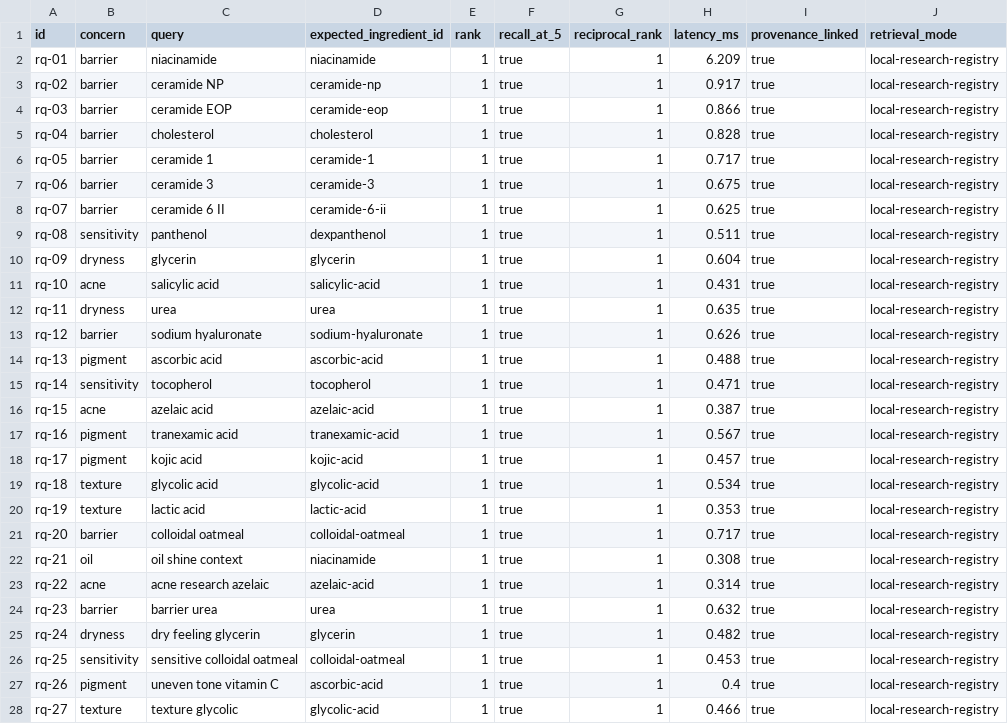
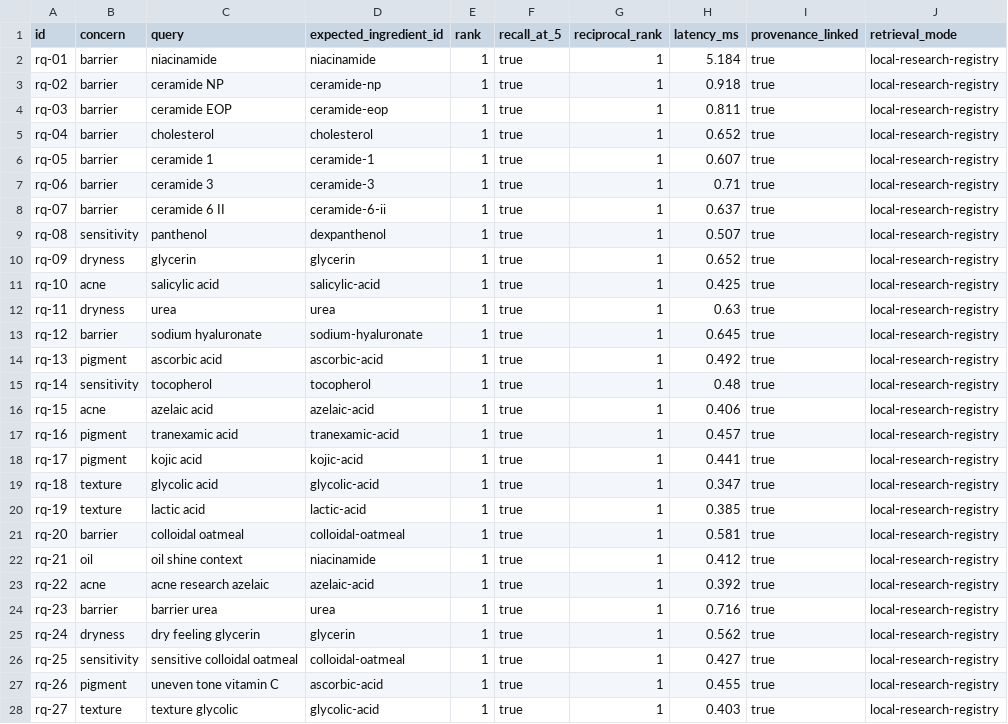
Before and after one commit to dzfr2004/dermasynth-research-dashboard, a CSV file: data/evaluation/reports/retrieval-evaluation.latest.csv, drawn as a sheet; only a part is shown; the diff covers the shown part only.

```diff
--- a/data/evaluation/reports/retrieval-evaluation.latest.csv
+++ b/data/evaluation/reports/retrieval-evaluation.latest.csv
@@ -1,28 +1,28 @@
 id,concern,query,expected_ingredient_id,rank,recall_at_5,reciprocal_rank,latency_ms,provenance_linked,retrieval_mode
-"rq-01","barrier","niacinamide","niacinamide","1","true","1","6.209","true","local-research-registry"
-"rq-02","barrier","ceramide NP","ceramide-np","1","true","1","0.917","true","local-research-registry"
-"rq-03","barrier","ceramide EOP","ceramide-eop","1","true","1","0.866","true","local-research-registry"
-"rq-04","barrier","cholesterol","cholesterol","1","true","1","0.828","true","local-research-registry"
-"rq-05","barrier","ceramide 1","ceramide-1","1","true","1","0.717","true","local-research-registry"
-"rq-06","barrier","ceramide 3","ceramide-3","1","true","1","0.675","true","local-research-registry"
-"rq-07","barrier","ceramide 6 II","ceramide-6-ii","1","true","1","0.625","true","local-research-registry"
-"rq-08","sensitivity","panthenol","dexpanthenol","1","true","1","0.511","true","local-research-registry"
-"rq-09","dryness","glycerin","glycerin","1","true","1","0.604","true","local-research-registry"
-"rq-10","acne","salicylic acid","salicylic-acid","1","true","1","0.431","true","local-research-registry"
-"rq-11","dryness","urea","urea","1","true","1","0.635","true","local-research-registry"
-"rq-12","barrier","sodium hyaluronate","sodium-hyaluronate","1","true","1","0.626","true","local-research-registry"
-"rq-13","pigment","ascorbic acid","ascorbic-acid","1","true","1","0.488","true","local-research-registry"
-"rq-14","sensitivity","tocopherol","tocopherol","1","true","1","0.471","true","local-research-registry"
-"rq-15","acne","azelaic acid","azelaic-acid","1","true","1","0.387","true","local-research-registry"
-"rq-16","pigment","tranexamic acid","tranexamic-acid","1","true","1","0.567","true","local-research-registry"
-"rq-17","pigment","kojic acid","kojic-acid","1","true","1","0.457","true","local-research-registry"
-"rq-18","texture","glycolic acid","glycolic-acid","1","true","1","0.534","true","local-research-registry"
-"rq-19","texture","lactic acid","lactic-acid","1","true","1","0.353","true","local-research-registry"
-"rq-20","barrier","colloidal oatmeal","colloidal-oatmeal","1","true","1","0.717","true","local-research-registry"
-"rq-21","oil","oil shine context","niacinamide","1","true","1","0.308","true","local-research-registry"
-"rq-22","acne","acne research azelaic","azelaic-acid","1","true","1","0.314","true","local-research-registry"
-"rq-23","barrier","barrier urea","urea","1","true","1","0.632","true","local-research-registry"
-"rq-24","dryness","dry feeling glycerin","glycerin","1","true","1","0.482","true","local-research-registry"
-"rq-25","sensitivity","sensitive colloidal oatmeal","colloidal-oatmeal","1","true","1","0.453","true","local-research-registry"
-"rq-26","pigment","uneven tone vitamin C","ascorbic-acid","1","true","1","0.4","true","local-research-registry"
-"rq-27","texture","texture glycolic","glycolic-acid","1","true","1","0.466","true","local-research-registry"
+"rq-01","barrier","niacinamide","niacinamide","1","true","1","5.184","true","local-research-registry"
+"rq-02","barrier","ceramide NP","ceramide-np","1","true","1","0.918","true","local-research-registry"
+"rq-03","barrier","ceramide EOP","ceramide-eop","1","true","1","0.811","true","local-research-registry"
+"rq-04","barrier","cholesterol","cholesterol","1","true","1","0.652","true","local-research-registry"
+"rq-05","barrier","ceramide 1","ceramide-1","1","true","1","0.607","true","local-research-registry"
+"rq-06","barrier","ceramide 3","ceramide-3","1","true","1","0.71","true","local-research-registry"
+"rq-07","barrier","ceramide 6 II","ceramide-6-ii","1","true","1","0.637","true","local-research-registry"
+"rq-08","sensitivity","panthenol","dexpanthenol","1","true","1","0.507","true","local-research-registry"
+"rq-09","dryness","glycerin","glycerin","1","true","1","0.652","true","local-research-registry"
+"rq-10","acne","salicylic acid","salicylic-acid","1","true","1","0.425","true","local-research-registry"
+"rq-11","dryness","urea","urea","1","true","1","0.63","true","local-research-registry"
+"rq-12","barrier","sodium hyaluronate","sodium-hyaluronate","1","true","1","0.645","true","local-research-registry"
+"rq-13","pigment","ascorbic acid","ascorbic-acid","1","true","1","0.492","true","local-research-registry"
+"rq-14","sensitivity","tocopherol","tocopherol","1","true","1","0.48","true","local-research-registry"
+"rq-15","acne","azelaic acid","azelaic-acid","1","true","1","0.406","true","local-research-registry"
+"rq-16","pigment","tranexamic acid","tranexamic-acid","1","true","1","0.457","true","local-research-registry"
+"rq-17","pigment","kojic acid","kojic-acid","1","true","1","0.441","true","local-research-registry"
+"rq-18","texture","glycolic acid","glycolic-acid","1","true","1","0.347","true","local-research-registry"
+"rq-19","texture","lactic acid","lactic-acid","1","true","1","0.385","true","local-research-registry"
+"rq-20","barrier","colloidal oatmeal","colloidal-oatmeal","1","true","1","0.581","true","local-research-registry"
+"rq-21","oil","oil shine context","niacinamide","1","true","1","0.412","true","local-research-registry"
+"rq-22","acne","acne research azelaic","azelaic-acid","1","true","1","0.392","true","local-research-registry"
+"rq-23","barrier","barrier urea","urea","1","true","1","0.716","true","local-research-registry"
+"rq-24","dryness","dry feeling glycerin","glycerin","1","true","1","0.562","true","local-research-registry"
+"rq-25","sensitivity","sensitive colloidal oatmeal","colloidal-oatmeal","1","true","1","0.427","true","local-research-registry"
+"rq-26","pigment","uneven tone vitamin C","ascorbic-acid","1","true","1","0.455","true","local-research-registry"
+"rq-27","texture","texture glycolic","glycolic-acid","1","true","1","0.403","true","local-research-registry"
```
Also changed, not shown: 3 edited cells elsewhere in this file, data/evaluation/reports/safety-50-case.latest.csv, data/evaluation/reports/study-evaluation.latest.csv, 53 other files.
